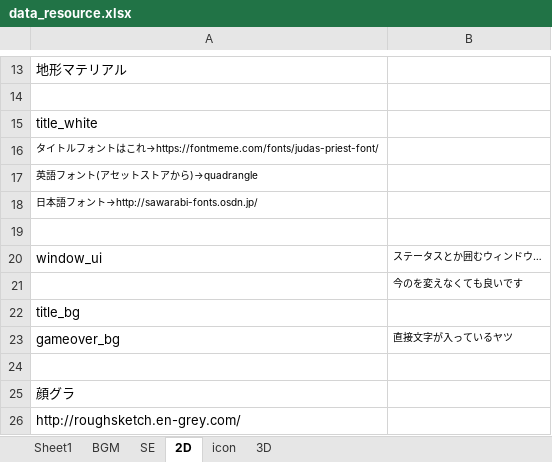
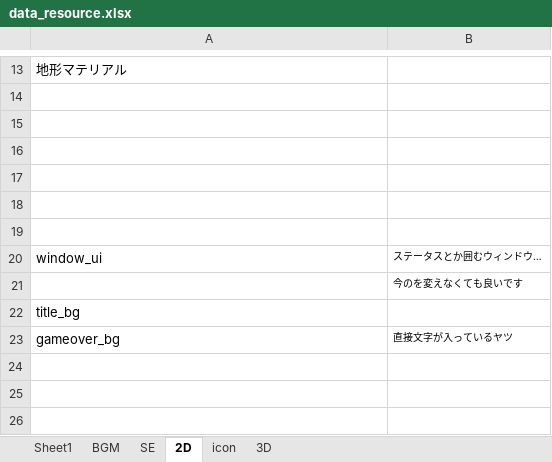
Before and after one commit to TaigaMizunuma/FreewheelExciter, an Excel workbook: Assets/End/resource/data_resource.xlsx, sheet 2D, drawn as a sheet; only a part is shown, gaps mark what is left out; values as stored, in another font and other column widths than the file's, no borders; the diff names each change by its address in the sheet, - before the commit and + after, or states it on an @@ line.

```diff
--- a/Assets/End/resource/data_resource.xlsx (sheet 2D)
+++ b/Assets/End/resource/data_resource.xlsx (sheet 2D)
-A15: title_white
+A15: (empty)
-A16: タイトルフォントはこれ→https://fontmeme.com/fonts/judas-priest-font/
+A16: (empty)
-A17: 英語フォント(アセットストアから)→quadrangle
+A17: (empty)
-A18: 日本語フォント→http://sawarabi-fonts.osdn.jp/
+A18: (empty)
-row 24: (empty)
-row 25: 顔グラ
-row 26: http://roughsketch.en-grey.com/
```
Also changed, not shown: sheet SE, sheet Sheet1, sheet icon, 27 other files.
